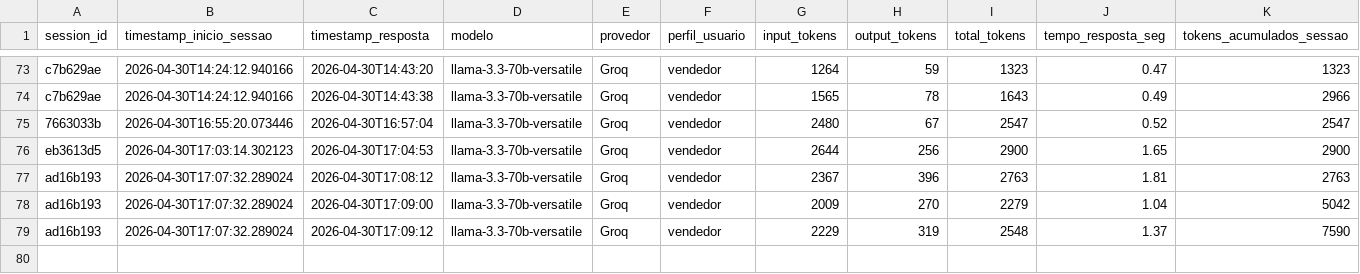
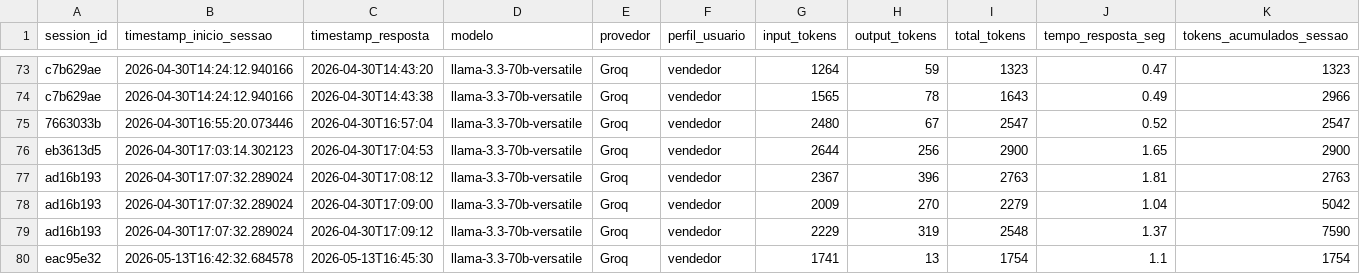
Before and after one commit to Antoniopneto9/Agente_FleetPro-1, a CSV file: uso_tokens.csv, drawn as a sheet; only a part is shown, gaps mark what is left out; rows hold the shown columns only; the diff names each change by its address in the sheet, - before the commit and + after, or states it on an @@ line.

Commit message:
log tokens: 2026-05-13

```diff
--- a/uso_tokens.csv
+++ b/uso_tokens.csv
+row 80: eac95e32 | 2026-05-13T16:42:32.684578 | 2026-05-13T16:45:30 | llama-3.3-70b-versatile | Groq | vendedor | 1741 | 13 | 1754 | 1.1 | 1754
```
